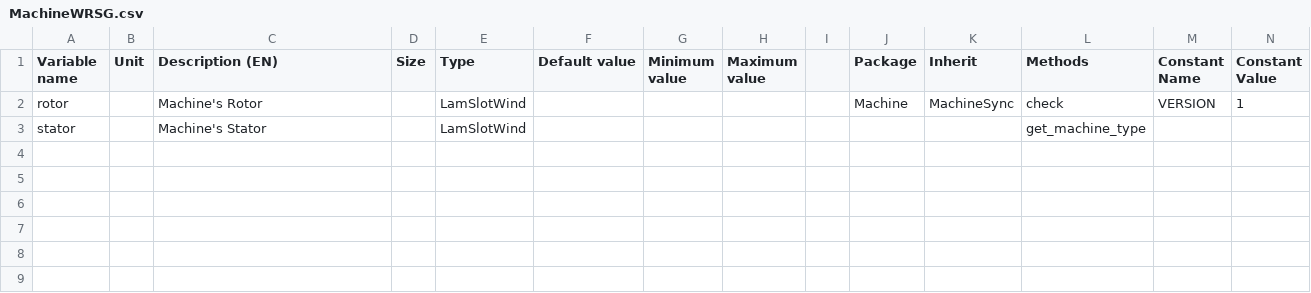
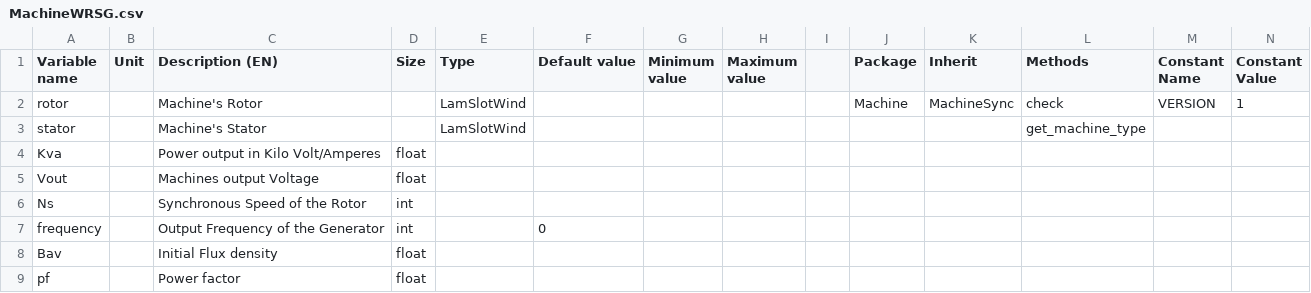
Before and after one commit to sboris369/pyleecan, a CSV file: pyleecan/Generator/ClassesRef/Machine/MachineWRSG.csv, drawn as a sheet; only a part is shown; rows hold the shown columns only; the diff names each change by its address in the sheet, - before the commit and + after, or states it on an @@ line.

Commit message:
added Machine variables

```diff
--- a/pyleecan/Generator/ClassesRef/Machine/MachineWRSG.csv
+++ b/pyleecan/Generator/ClassesRef/Machine/MachineWRSG.csv
+row 4: Kva |  | Power output in Kilo Volt/Amperes | float
+row 5: Vout |  | Machines output Voltage | float
+row 6: Ns |  | Synchronous Speed of the Rotor | int
+row 7: frequency |  | Output Frequency of the Generator | int |  | 0
+row 8: Bav |  | Initial Flux density | float
+row 9: pf |  | Power factor | float
```
